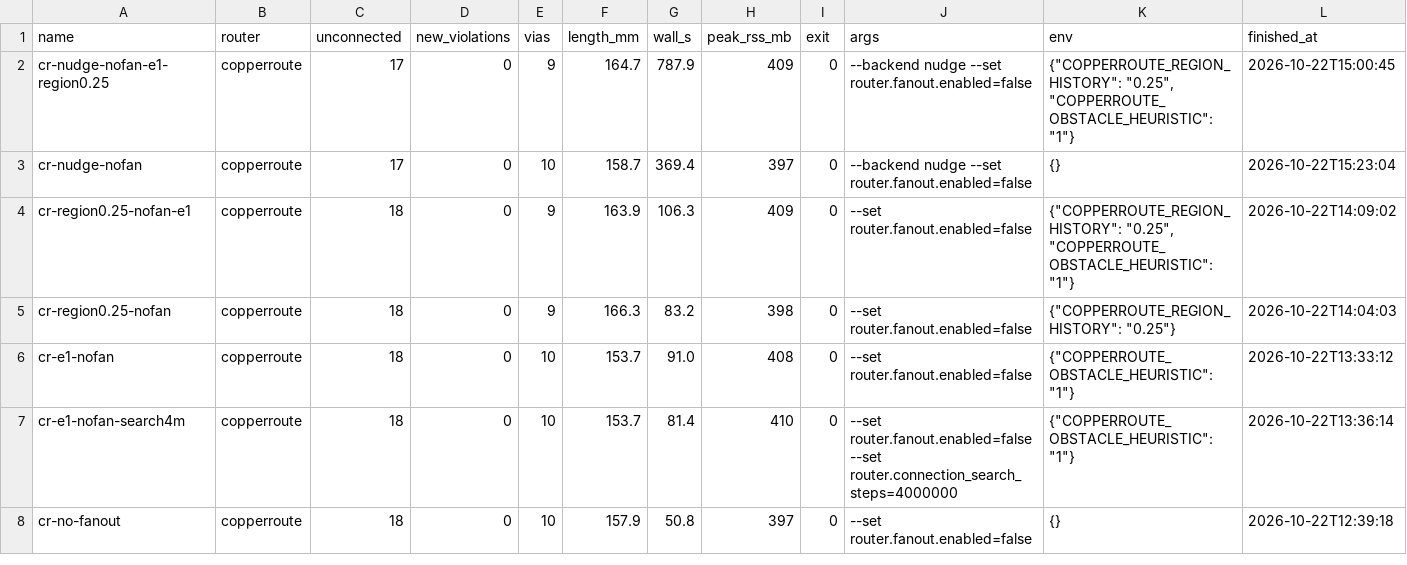
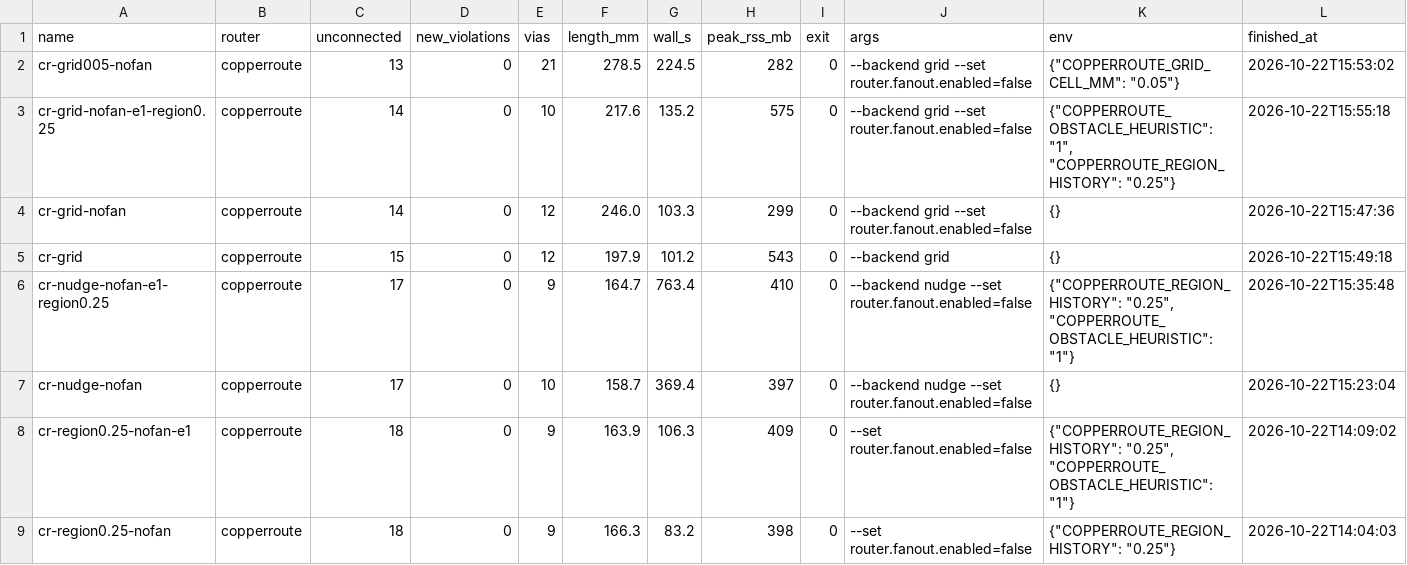
Before and after one commit to sequoia-hope/ultraroute, a CSV file: jobs/bluebuzz/leaderboard.csv, drawn as a sheet; only a part is shown; the shorter side is filled out with more unchanged rows.

```diff
--- a/jobs/bluebuzz/leaderboard.csv
+++ b/jobs/bluebuzz/leaderboard.csv
@@ -1,3 +1,7 @@
 name,router,unconnected,new_violations,vias,length_mm,wall_s,peak_rss_mb,exit,args,env,finished_at
-cr-nudge-nofan-e1-region0.25,copperroute,17,0,9,164.7,787.9,409,0,--backend nudge --set router.fanout.enabled=false,"{""COPPERROUTE_REGION_HISTORY"": ""0.25"", ""COPPERROUTE_OBSTACLE_HEURISTIC"": ""1""}",2026-10-22T15:00:45
+cr-grid005-nofan,copperroute,13,0,21,278.5,224.5,282,0,--backend grid --set router.fanout.enabled=false,"{""COPPERROUTE_GRID_CELL_MM"": ""0.05""}",2026-10-22T15:53:02
+cr-grid-nofan-e1-region0.25,copperroute,14,0,10,217.6,135.2,575,0,--backend grid --set router.fanout.enabled=false,"{""COPPERROUTE_OBSTACLE_HEURISTIC"": ""1"", ""COPPERROUTE_REGION_HISTORY"": ""0.25""}",2026-10-22T15:55:18
+cr-grid-nofan,copperroute,14,0,12,246.0,103.3,299,0,--backend grid --set router.fanout.enabled=false,{},2026-10-22T15:47:36
+cr-grid,copperroute,15,0,12,197.9,101.2,543,0,--backend grid,{},2026-10-22T15:49:18
+cr-nudge-nofan-e1-region0.25,copperroute,17,0,9,164.7,763.4,410,0,--backend nudge --set router.fanout.enabled=false,"{""COPPERROUTE_REGION_HISTORY"": ""0.25"", ""COPPERROUTE_OBSTACLE_HEURISTIC"": ""1""}",2026-10-22T15:35:48
 cr-nudge-nofan,copperroute,17,0,10,158.7,369.4,397,0,--backend nudge --set router.fanout.enabled=false,{},2026-10-22T15:23:04
```
Also changed, not shown: 7 other files.
